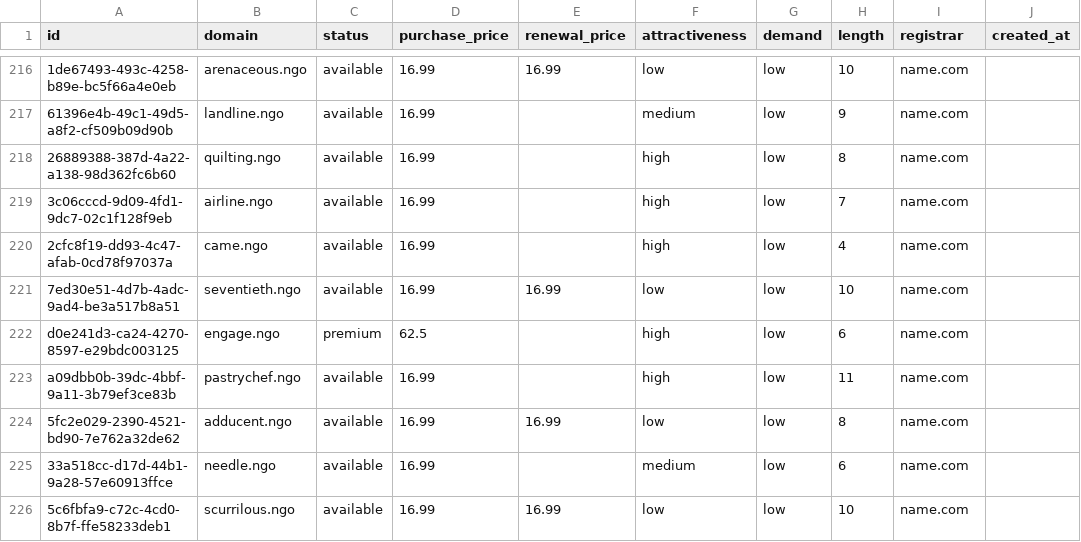
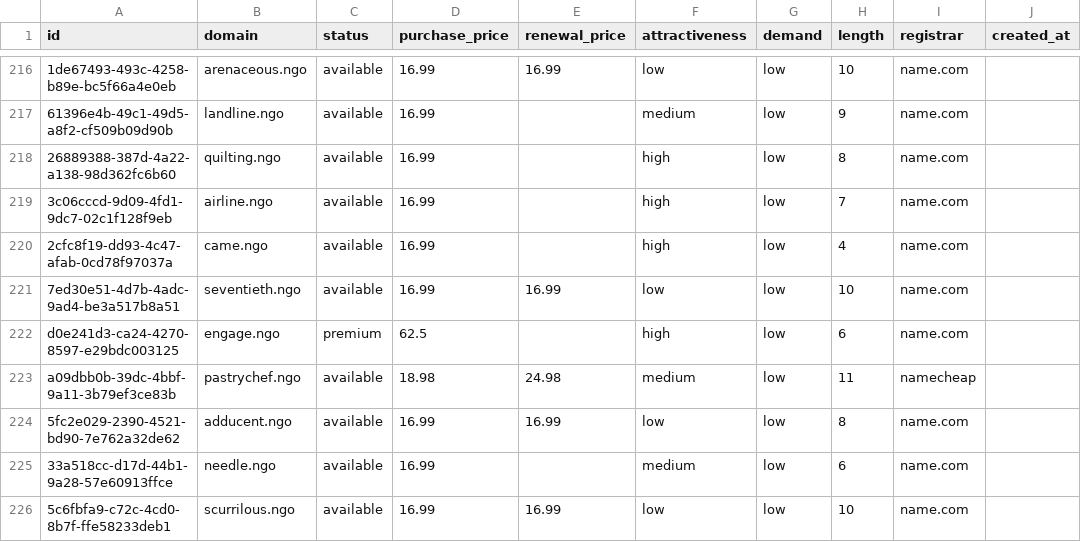
Before and after one commit to UniqueDomains/ngo-oneword-domains, a CSV file: ngo.csv, drawn as a sheet; only a part is shown, gaps mark what is left out; the diff names each change by its address in the sheet, - before the commit and + after, or states it on an @@ line.

Commit message:
Domains update

```diff
--- a/ngo.csv
+++ b/ngo.csv
-D223 (purchase_price): 16.99
+D223 (purchase_price): 18.98
-E223 (renewal_price): (empty)
+E223 (renewal_price): 24.98
-F223 (attractiveness): high
+F223 (attractiveness): medium
-I223 (registrar): name.com
+I223 (registrar): namecheap
```
Also changed, not shown: 4 other files.
